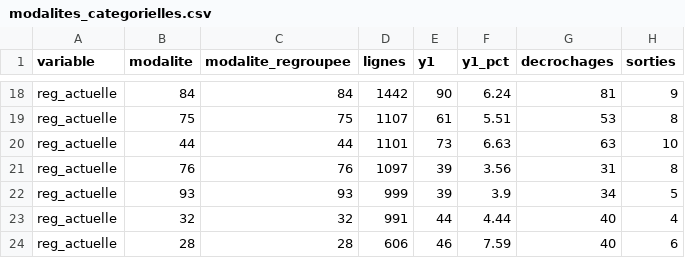
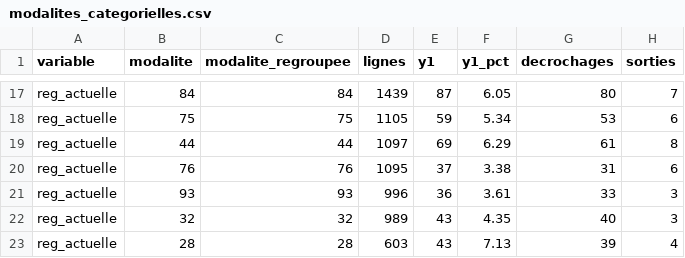
Before and after one commit to ousmane-soumah01/sae-decrochage-mco, a CSV file: resultats/03_exploration/tableaux/modalites_categorielles.csv, drawn as a sheet; only a part is shown, gaps mark what is left out; addresses are those after the commit; the diff covers the shown part only; the diff names each change by its address in the sheet, - before the commit and + after, or states it on an @@ line.

```diff
--- a/resultats/03_exploration/tableaux/modalites_categorielles.csv
+++ b/resultats/03_exploration/tableaux/modalites_categorielles.csv
-D17 (lignes): 1442
+D17 (lignes): 1439
-E17 (y1): 90
+E17 (y1): 87
-F17 (y1_pct): 6.24
+F17 (y1_pct): 6.05
-G17 (decrochages): 81
+G17 (decrochages): 80
-H17 (sorties): 9
+H17 (sorties): 7
-D18 (lignes): 1107
+D18 (lignes): 1105
-E18 (y1): 61
+E18 (y1): 59
-F18 (y1_pct): 5.51
+F18 (y1_pct): 5.34
-H18 (sorties): 8
+H18 (sorties): 6
-D19 (lignes): 1101
+D19 (lignes): 1097
-E19 (y1): 73
+E19 (y1): 69
-F19 (y1_pct): 6.63
+F19 (y1_pct): 6.29
-G19 (decrochages): 63
+G19 (decrochages): 61
-H19 (sorties): 10
+H19 (sorties): 8
-D20 (lignes): 1097
+D20 (lignes): 1095
-E20 (y1): 39
+E20 (y1): 37
-F20 (y1_pct): 3.56
+F20 (y1_pct): 3.38
-H20 (sorties): 8
+H20 (sorties): 6
-D21 (lignes): 999
+D21 (lignes): 996
-E21 (y1): 39
+E21 (y1): 36
-F21 (y1_pct): 3.9
+F21 (y1_pct): 3.61
-G21 (decrochages): 34
+G21 (decrochages): 33
-H21 (sorties): 5
+H21 (sorties): 3
-D22 (lignes): 991
+D22 (lignes): 989
-E22 (y1): 44
+E22 (y1): 43
-F22 (y1_pct): 4.44
+F22 (y1_pct): 4.35
-H22 (sorties): 4
+H22 (sorties): 3
-D23 (lignes): 606
+D23 (lignes): 603
-E23 (y1): 46
+E23 (y1): 43
-F23 (y1_pct): 7.59
+F23 (y1_pct): 7.13
-G23 (decrochages): 40
+G23 (decrochages): 39
-H23 (sorties): 6
+H23 (sorties): 4
```
Also changed, not shown: 1 removed row and 51 edited cells elsewhere in this file, resultats/03_exploration/tableaux/correlations_paires.csv, resultats/03_exploration/tableaux/indicateurs_par_classe.csv, 15 other files.
